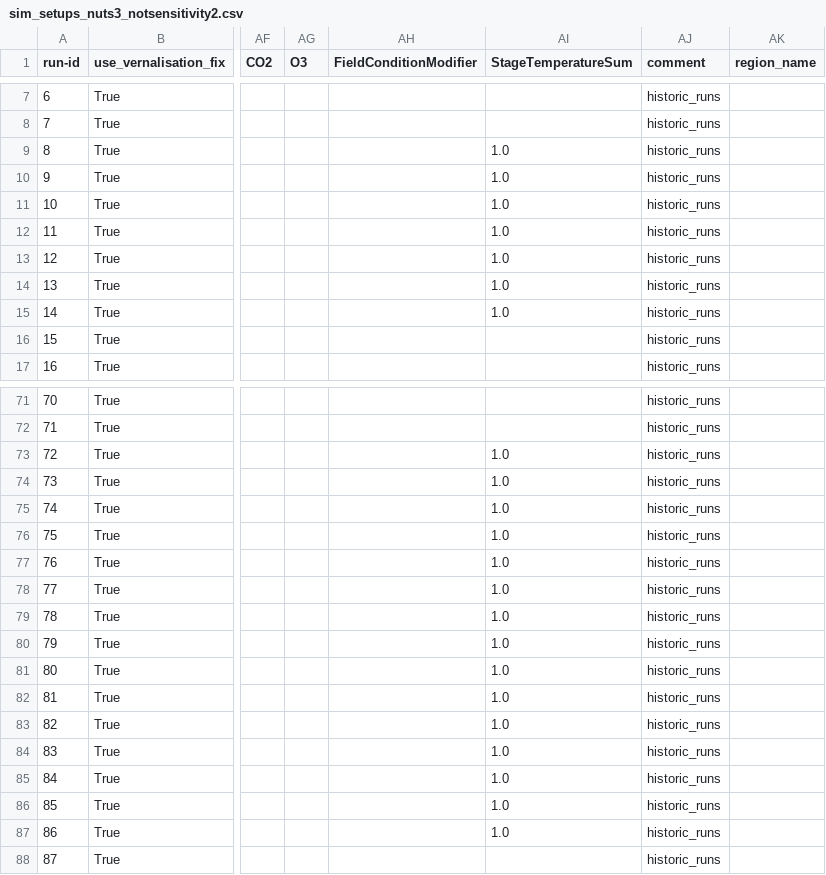
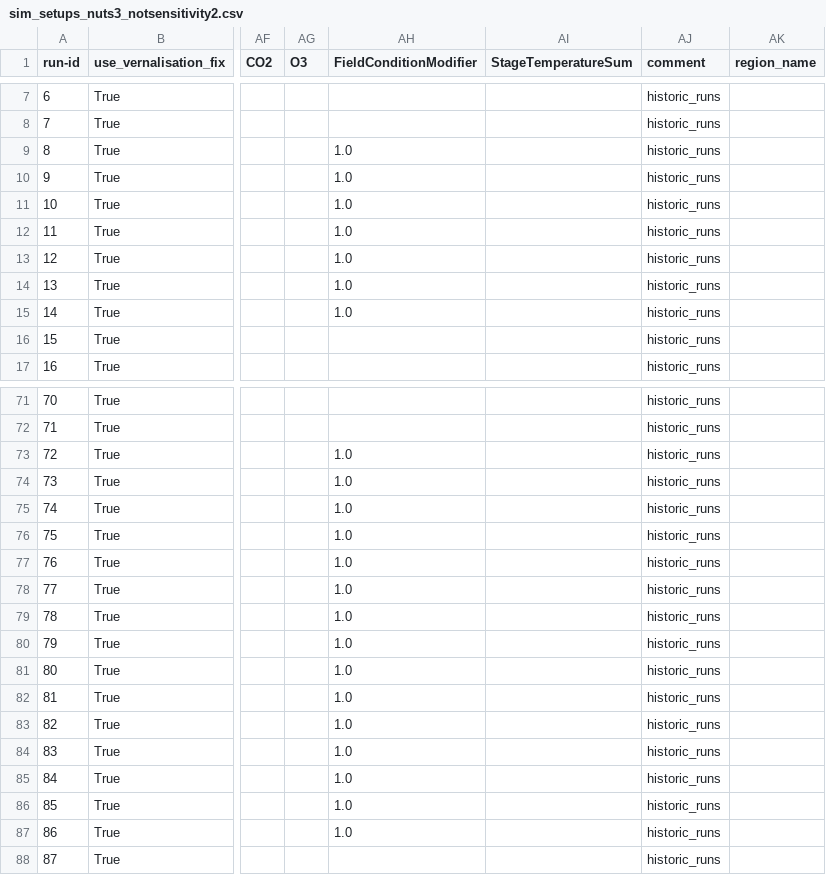
Before and after one commit to zalf-rpm/monica-agritwin, a CSV file: sim_setups_nuts3_notsensitivity2.csv, drawn as a sheet; only a part is shown, gaps mark what is left out; the diff covers the shown part only; the diff names each change by its address in the sheet, - before the commit and + after, or states it on an @@ line.

Commit message:
update FCM

```diff
--- a/sim_setups_nuts3_notsensitivity2.csv
+++ b/sim_setups_nuts3_notsensitivity2.csv
-AH9:AH15 (FieldConditionModifier): (empty)
+AH9:AH15 (FieldConditionModifier): 1.0
-AI9:AI15 (StageTemperatureSum): 1.0
+AI9:AI15 (StageTemperatureSum): (empty)
-AH73:AH87 (FieldConditionModifier): (empty)
+AH73:AH87 (FieldConditionModifier): 1.0
-AI73:AI87 (StageTemperatureSum): 1.0
+AI73:AI87 (StageTemperatureSum): (empty)
```
Also changed, not shown: 28 edited cells elsewhere in this file.
